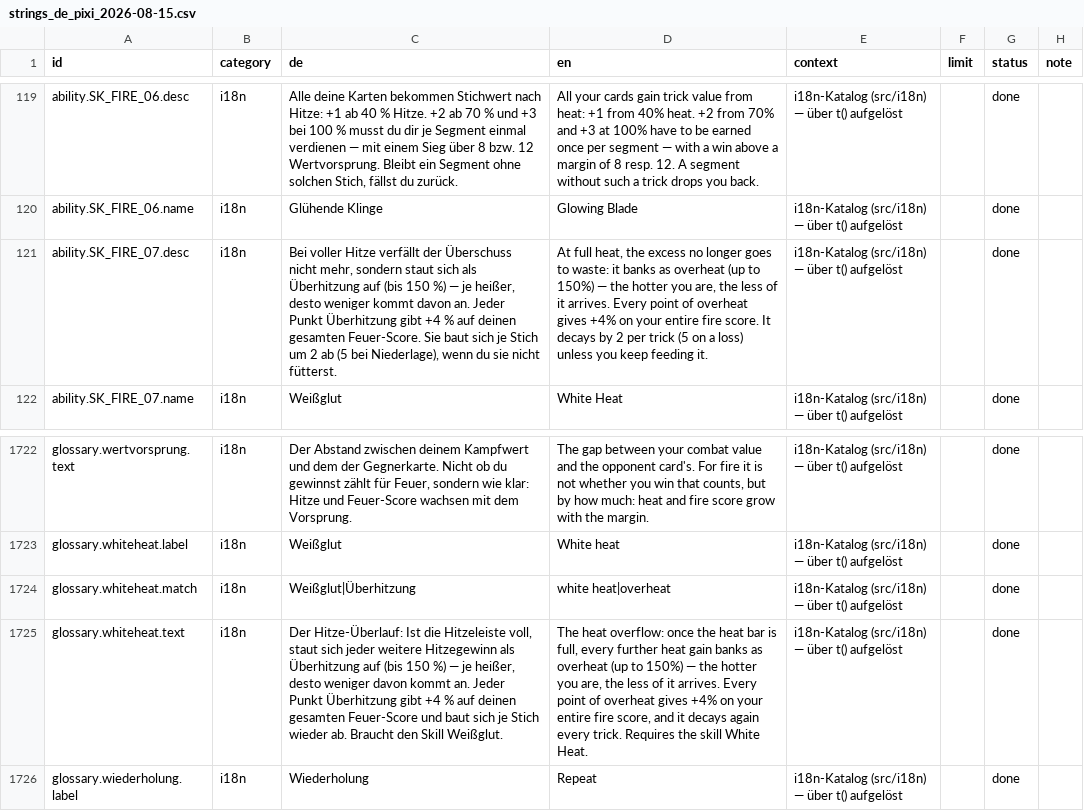
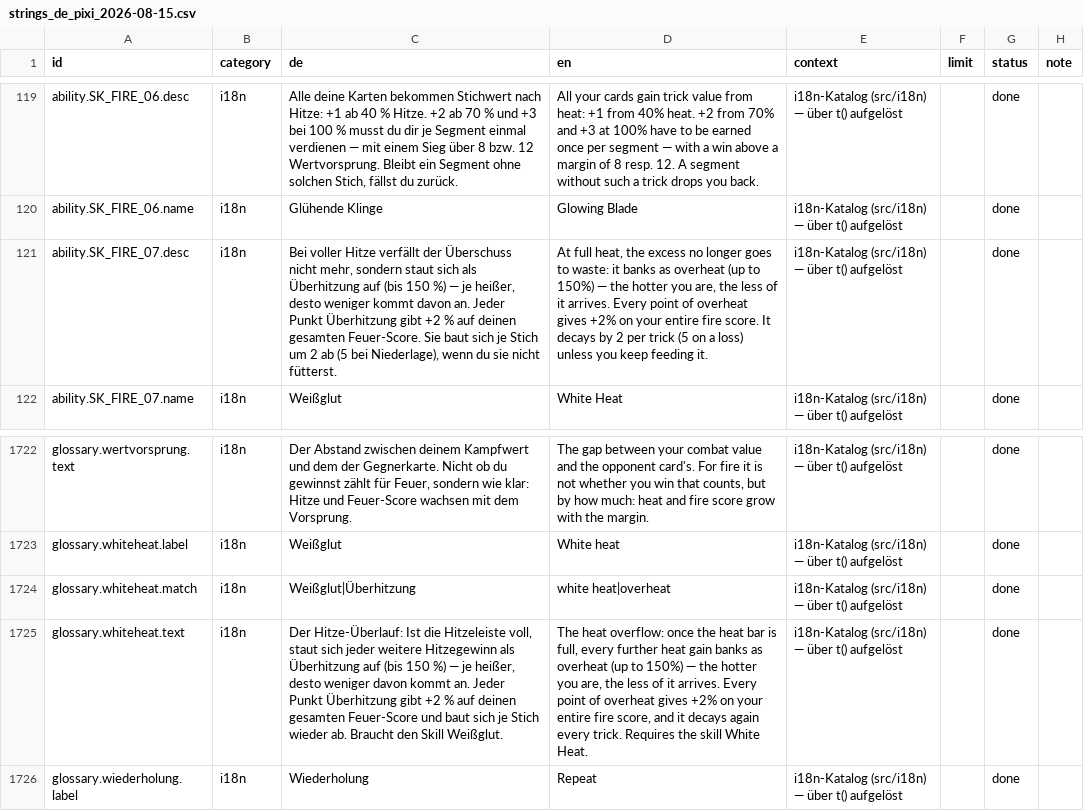
Before and after one commit to GitGudMonkeh/autostich, a CSV file: docs/localization/strings_de_pixi_2026-08-15.csv, drawn as a sheet; only a part is shown, gaps mark what is left out; the diff names each change by its address in the sheet, - before the commit and + after, or states it on an @@ line.

```diff
--- a/docs/localization/strings_de_pixi_2026-08-15.csv
+++ b/docs/localization/strings_de_pixi_2026-08-15.csv
-C121 (de): …Überhitzung gibt +4 % auf…
+C121 (de): …Überhitzung gibt +2 % auf…
-D121 (en): …overheat gives +4% on your…
+D121 (en): …overheat gives +2% on your…
-C1725 (de): …Überhitzung gibt +4 % auf…
+C1725 (de): …Überhitzung gibt +2 % auf…
-D1725 (en): …overheat gives +4% on your…
+D1725 (en): …overheat gives +2% on your…
```
Also changed, not shown: 1 other file.
